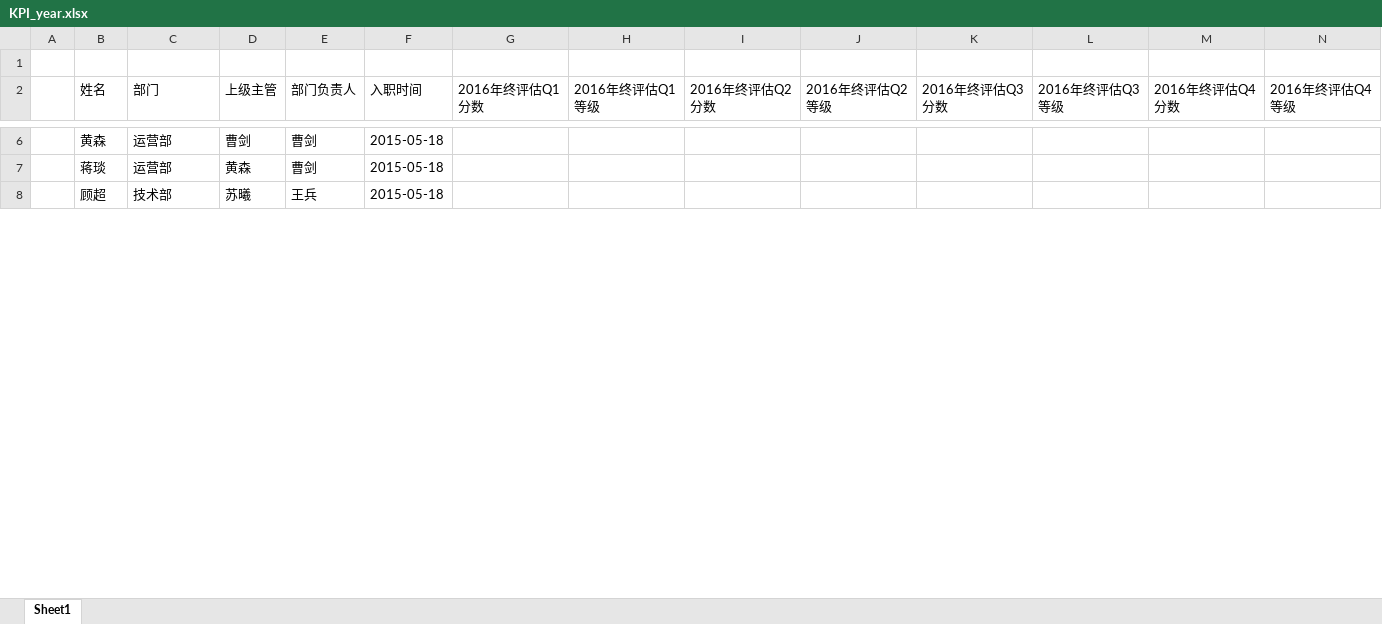
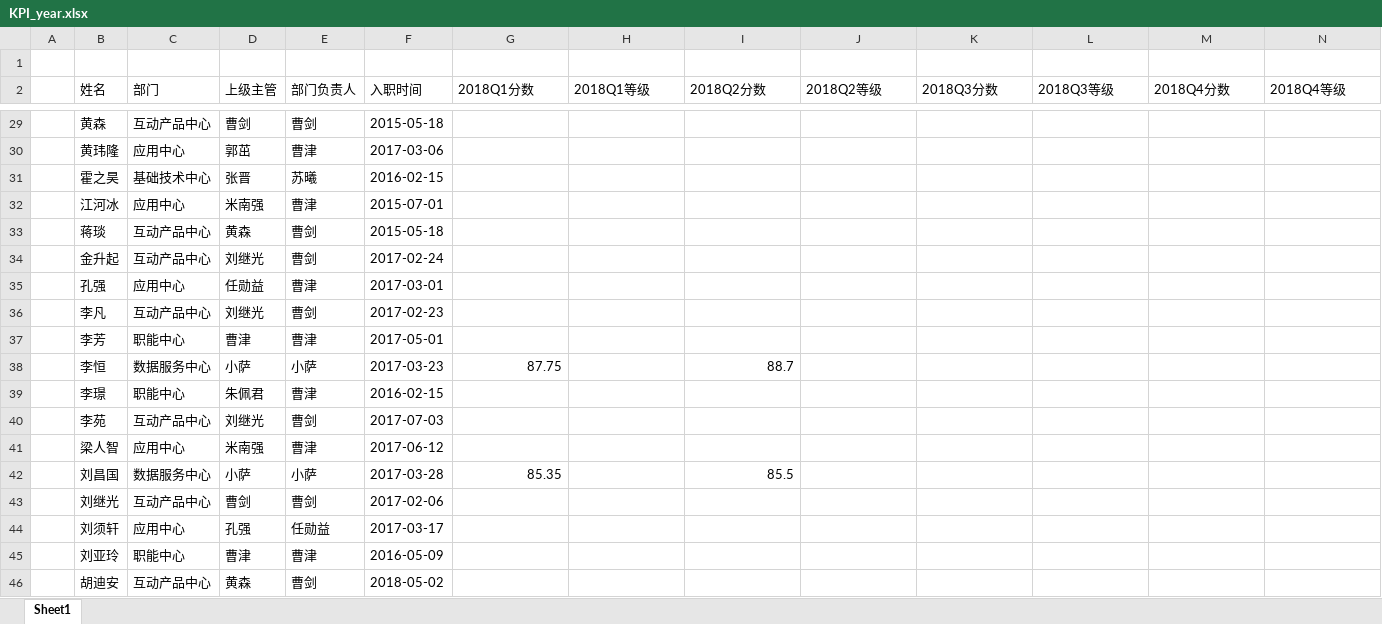
Before and after one commit to ivanbearcat/wzhl_oa, an Excel workbook: static/files/KPI_year.xlsx, sheet Sheet1, drawn as a sheet; only a part is shown, gaps mark what is left out; values as stored, in another font and other column widths than the file's, no borders; removed rows and columns are numbered as before the commit, all else as after; the diff covers the shown part only; the diff names each change by its address in the sheet, - before the commit and + after, or states it on an @@ line.

```diff
--- a/static/files/KPI_year.xlsx (sheet Sheet1)
+++ b/static/files/KPI_year.xlsx (sheet Sheet1)
-G2: 2016年终评估Q1分数
+G2: 2018Q1分数
-H2: 2016年终评估Q1等级
+H2: 2018Q1等级
-I2: 2016年终评估Q2分数
+I2: 2018Q2分数
-J2: 2016年终评估Q2等级
+J2: 2018Q2等级
-K2: 2016年终评估Q3分数
+K2: 2018Q3分数
-L2: 2016年终评估Q3等级
+L2: 2018Q3等级
-M2: 2016年终评估Q4分数
+M2: 2018Q4分数
-N2: 2016年终评估Q4等级
+N2: 2018Q4等级
-C29 (部门): 运营部
+C29 (部门): 互动产品中心
+row 30:  | 黄玮隆 | 应用中心 | 郭茁 | 曹津 | 2017-03-06
+row 31:  | 霍之昊 | 基础技术中心 | 张晋 | 苏曦 | 2016-02-15
+row 32:  | 江河冰 | 应用中心 | 米南强 | 曹津 | 2015-07-01
-C33 (部门): 运营部
+C33 (部门): 互动产品中心
-row 8:  | 顾超 | 技术部 | 苏曦 | 王兵 | 2015-05-18
+row 34:  | 金升起 | 互动产品中心 | 刘继光 | 曹剑 | 2017-02-24
+row 35:  | 孔强 | 应用中心 | 任勋益 | 曹津 | 2017-03-01
+row 36:  | 李凡 | 互动产品中心 | 刘继光 | 曹剑 | 2017-02-23
+row 37:  | 李芳 | 职能中心 | 曹津 | 曹津 | 2017-05-01
+row 38:  | 李恒 | 数据服务中心 | 小萨 | 小萨 | 2017-03-23 | 87.75 |  | 88.7
+row 39:  | 李璟 | 职能中心 | 朱佩君 | 曹津 | 2016-02-15
+row 40:  | 李苑 | 互动产品中心 | 刘继光 | 曹剑 | 2017-07-03
+row 41:  | 梁人智 | 应用中心 | 米南强 | 曹津 | 2017-06-12
+row 42:  | 刘昌国 | 数据服务中心 | 小萨 | 小萨 | 2017-03-28 | 85.35 |  | 85.5
+row 43:  | 刘继光 | 互动产品中心 | 曹剑 | 曹剑 | 2017-02-06
+row 44:  | 刘须轩 | 应用中心 | 孔强 | 任勋益 | 2017-03-17
+row 45:  | 刘亚玲 | 职能中心 | 曹津 | 曹津 | 2016-05-09
+row 46:  | 胡迪安 | 互动产品中心 | 黄森 | 曹剑 | 2018-05-02
```
Also changed, not shown: 106 added rows, 33 removed rows and 17 edited cells elsewhere in this sheet, media/used_form/fn/bd/采购申请.xlsx, static/files/KPI/xuezhimin/KPI.xlsx, 4 other files.
